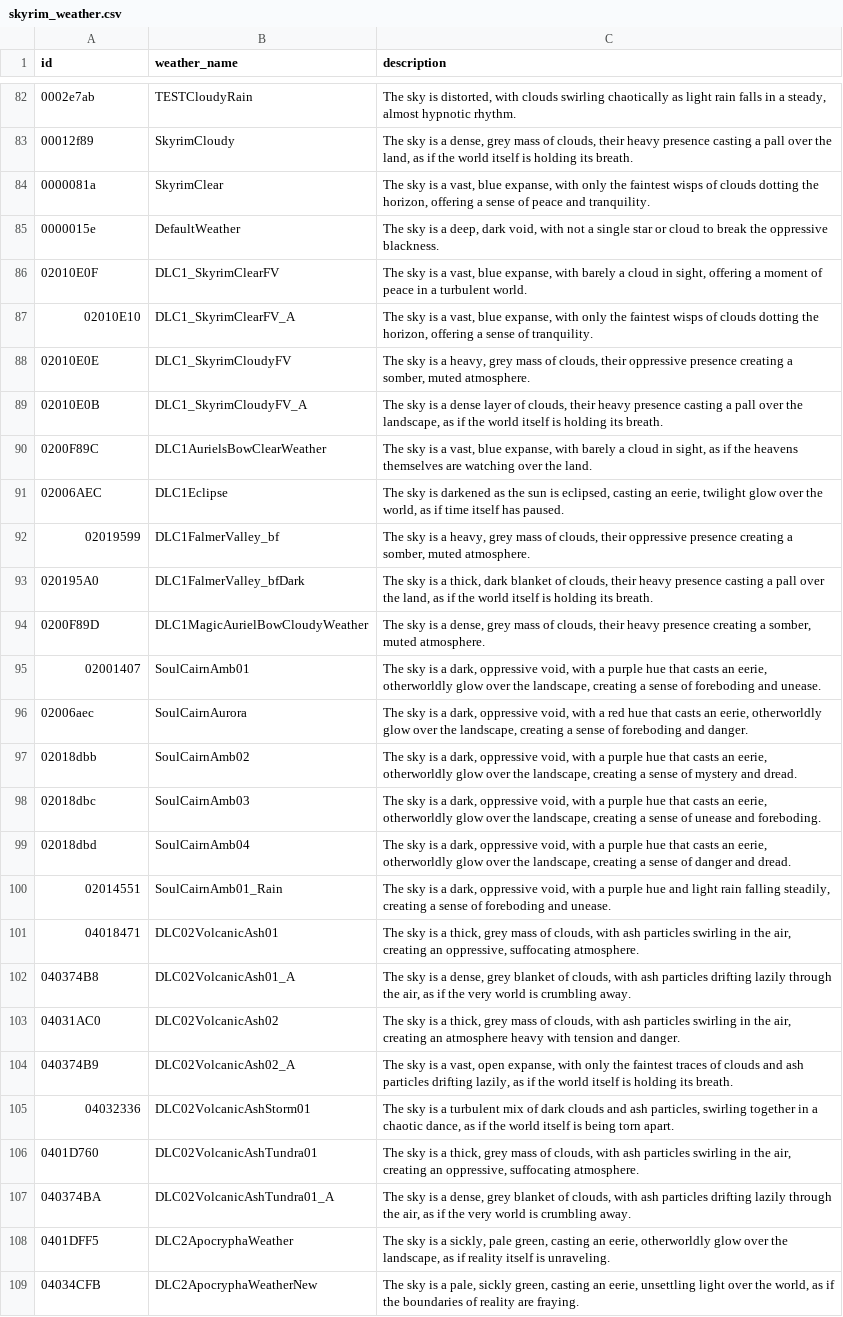
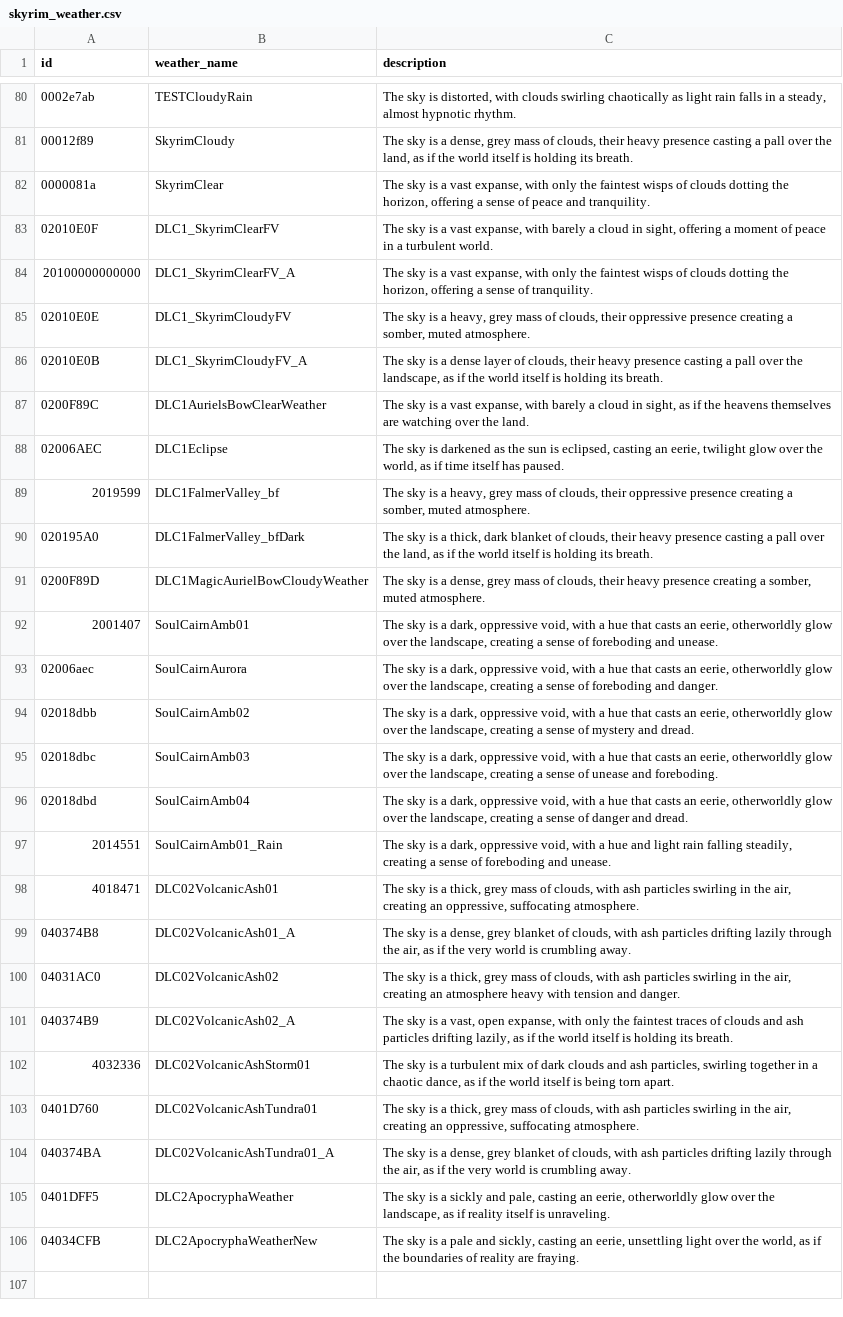
Before and after one commit to art-from-the-machine/Mantella, a CSV file: data/Skyrim/skyrim_weather.csv, drawn as a sheet; only a part is shown, gaps mark what is left out; removed rows and columns are numbered as before the commit, all else as after; the diff covers the shown part only; the diff names each change by its address in the sheet, - before the commit and + after, or states it on an @@ line.

```diff
--- a/data/Skyrim/skyrim_weather.csv
+++ b/data/Skyrim/skyrim_weather.csv
-C82 (description): …is a vast, blue expanse, with…
+C82 (description): …is a vast expanse, with…
-row 85: 0000015e | DefaultWeather | The sky is a deep, dark void, with not a single star or cloud to break the oppressive blackness.
-C83 (description): …is a vast, blue expanse, with…
+C83 (description): …is a vast expanse, with…
-A84 (id): 02010E10
+A84 (id): 20100000000000
-C84 (description): …is a vast, blue expanse, with…
+C84 (description): …is a vast expanse, with…
-C87 (description): …is a vast, blue expanse, with…
+C87 (description): …is a vast expanse, with…
-A89 (id): 02019599
+A89 (id): 2019599
-A92 (id): 02001407
+A92 (id): 2001407
-C92 (description): …with a purple hue that…
+C92 (description): …with a hue that…
-C93 (description): …with a red hue that…
+C93 (description): …with a hue that…
-C94 (description): …with a purple hue that…
+C94 (description): …with a hue that…
-C95 (description): …with a purple hue that…
+C95 (description): …with a hue that…
-C96 (description): …with a purple hue that…
+C96 (description): …with a hue that…
-A97 (id): 02014551
+A97 (id): 2014551
-C97 (description): …with a purple hue and…
+C97 (description): …with a hue and…
-A98 (id): 04018471
+A98 (id): 4018471
-A102 (id): 04032336
+A102 (id): 4032336
-C105 (description): …is a sickly, pale green, casting an…
+C105 (description): …is a sickly and pale, casting an…
-C106 (description): …is a pale, sickly green, casting an…
+C106 (description): …is a pale and sickly, casting an…
```
Also changed, not shown: 2 removed rows and 33 edited cells elsewhere in this file.
